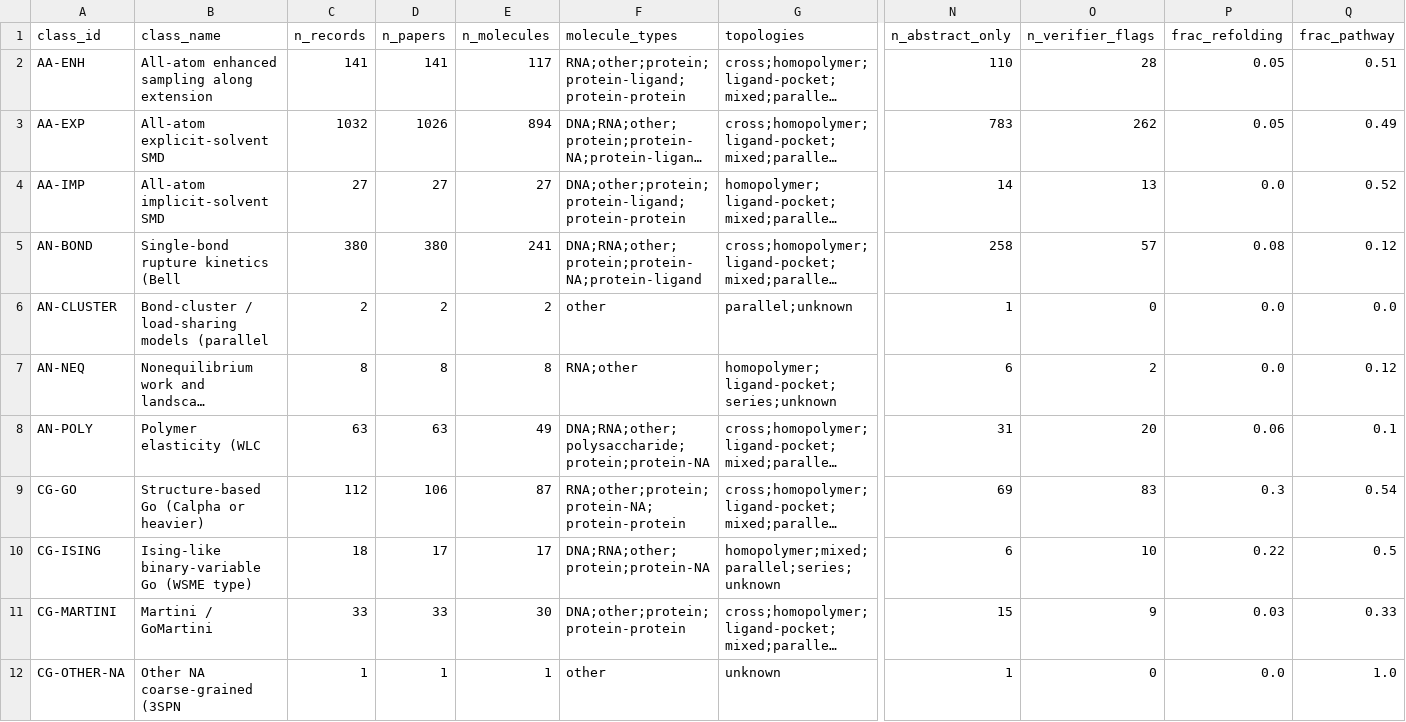
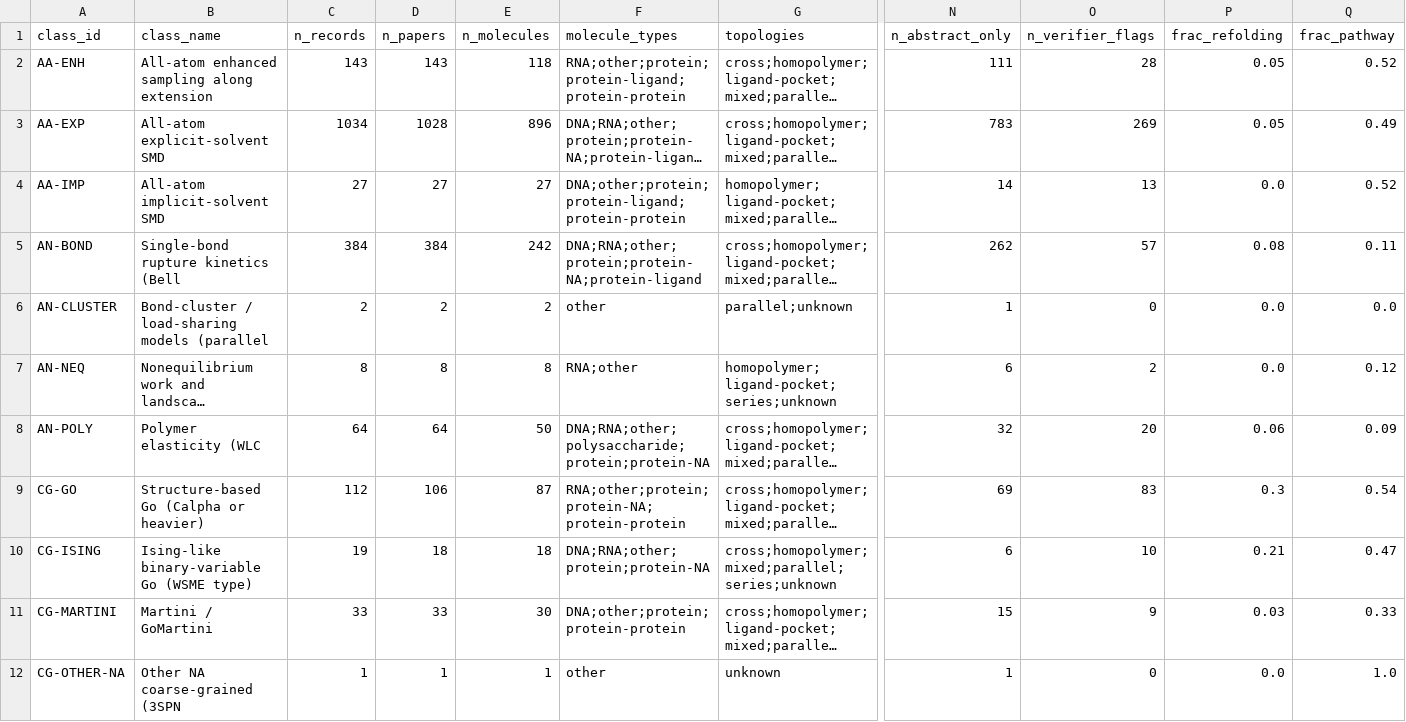
Before and after one commit to MattH55/smash-sim, a CSV file: data/views/per_class.csv, drawn as a sheet; only a part is shown, gaps mark what is left out; long unchanged cells end in …; the diff names each change by its address in the sheet, - before the commit and + after, or states it on an @@ line.

```diff
--- a/data/views/per_class.csv
+++ b/data/views/per_class.csv
-C2 (n_records): 141
+C2 (n_records): 143
-D2 (n_papers): 141
+D2 (n_papers): 143
-E2 (n_molecules): 117
+E2 (n_molecules): 118
-N2 (n_abstract_only): 110
+N2 (n_abstract_only): 111
-Q2 (frac_pathway): 0.51
+Q2 (frac_pathway): 0.52
-C3 (n_records): 1032
+C3 (n_records): 1034
-D3 (n_papers): 1026
+D3 (n_papers): 1028
-E3 (n_molecules): 894
+E3 (n_molecules): 896
-O3 (n_verifier_flags): 262
+O3 (n_verifier_flags): 269
-C5 (n_records): 380
+C5 (n_records): 384
-D5 (n_papers): 380
+D5 (n_papers): 384
-E5 (n_molecules): 241
+E5 (n_molecules): 242
-N5 (n_abstract_only): 258
+N5 (n_abstract_only): 262
-Q5 (frac_pathway): 0.12
+Q5 (frac_pathway): 0.11
-C8 (n_records): 63
+C8 (n_records): 64
-D8 (n_papers): 63
+D8 (n_papers): 64
-E8 (n_molecules): 49
+E8 (n_molecules): 50
-N8 (n_abstract_only): 31
+N8 (n_abstract_only): 32
-Q8 (frac_pathway): 0.1
+Q8 (frac_pathway): 0.09
-C10 (n_records): 18
+C10 (n_records): 19
-D10 (n_papers): 17
+D10 (n_papers): 18
-E10 (n_molecules): 17
+E10 (n_molecules): 18
-G10 (topologies): homopolymer;mixed;parallel;series;unknown
+G10 (topologies): cross;homopolymer;mixed;parallel;series;unknown
-P10 (frac_refolding): 0.22
+P10 (frac_refolding): 0.21
-Q10 (frac_pathway): 0.5
+Q10 (frac_pathway): 0.47
```
Also changed, not shown: data/30_missing.csv, data/views/arrows.csv, 10 other files.
